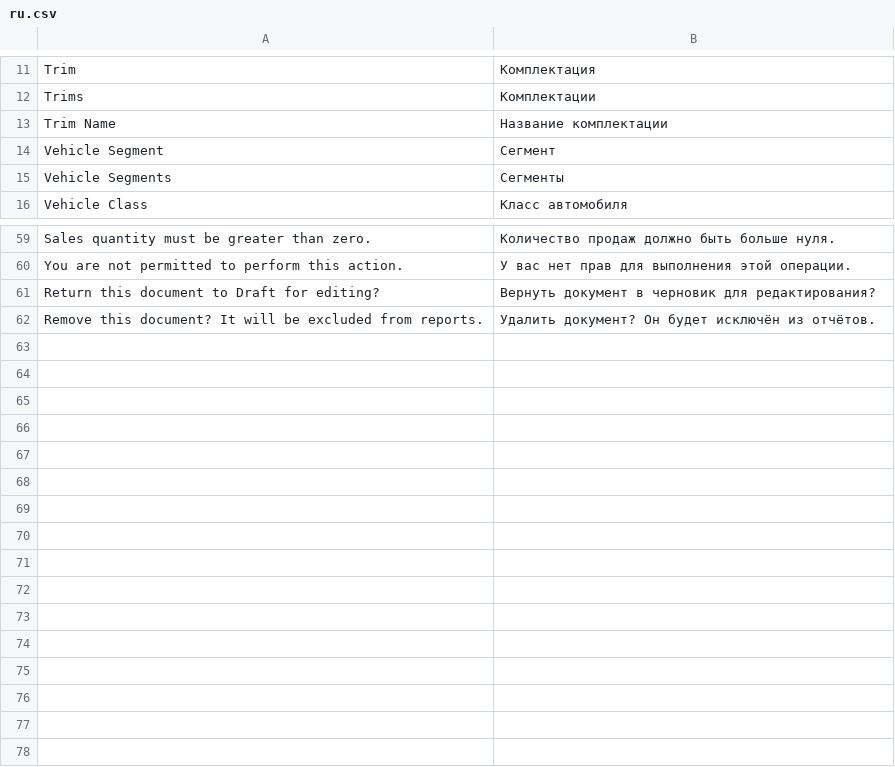
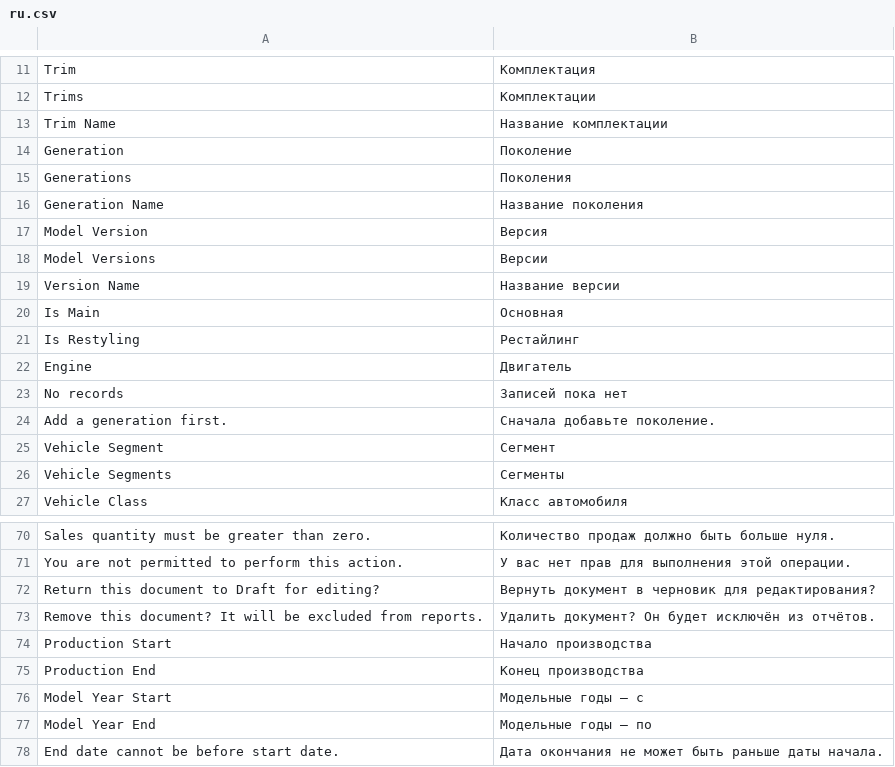
Before and after one commit to sar552/avtodata, a CSV file: avtodata/translations/ru.csv, drawn as a sheet; only a part is shown, gaps mark what is left out; the diff names each change by its address in the sheet, - before the commit and + after, or states it on an @@ line.

```diff
--- a/avtodata/translations/ru.csv
+++ b/avtodata/translations/ru.csv
+row 14: Generation | Поколение
+row 15: Generations | Поколения
+row 16: Generation Name | Название поколения
+row 17: Model Version | Версия
+row 18: Model Versions | Версии
+row 19: Version Name | Название версии
+row 20: Is Main | Основная
+row 21: Is Restyling | Рестайлинг
+row 22: Engine | Двигатель
+row 23: No records | Записей пока нет
+row 24: Add a generation first. | Сначала добавьте поколение.
+row 74: Production Start | Начало производства
+row 75: Production End | Конец производства
+row 76: Model Year Start | Модельные годы — с
+row 77: Model Year End | Модельные годы — по
+row 78: End date cannot be before start date. | Дата окончания не может быть раньше даты начала.
```
Also changed, not shown: 13 other files.
